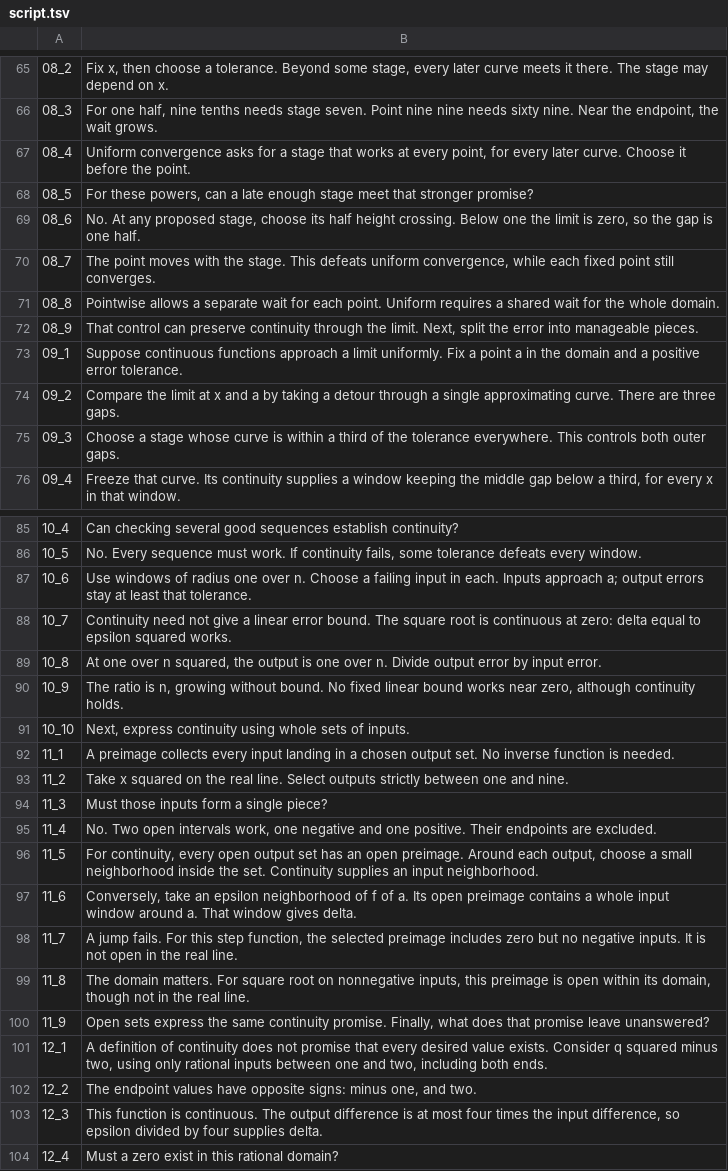
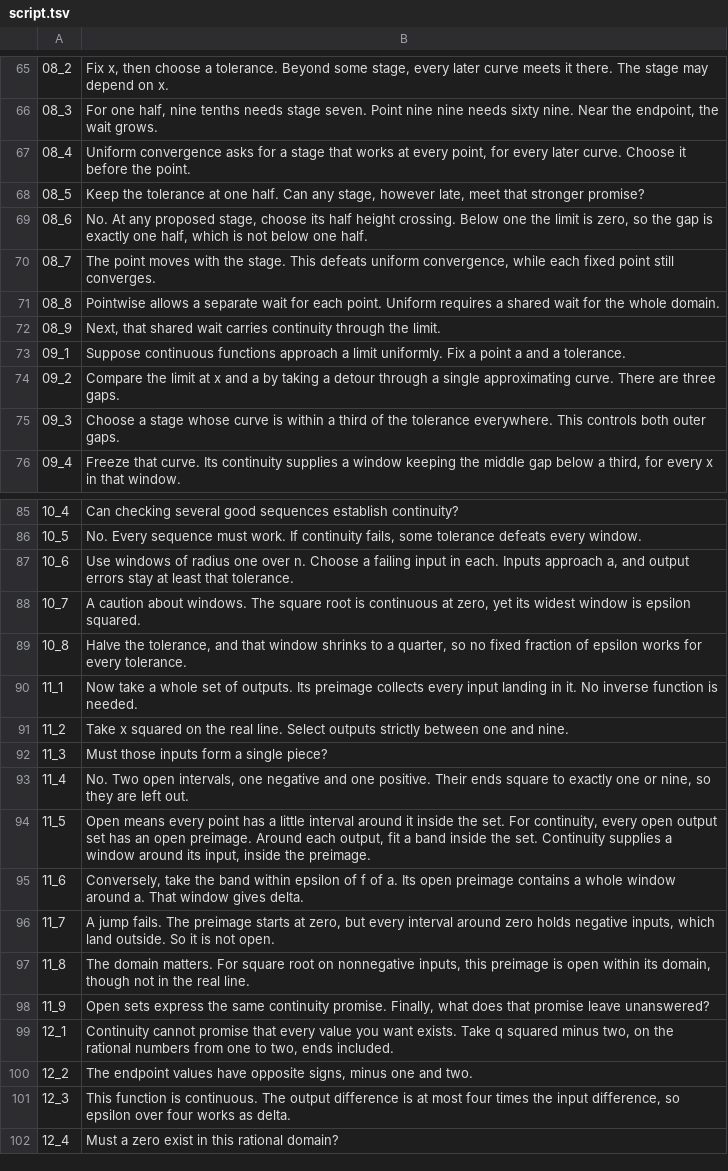
Before and after one commit to Dicklesworthstone/jeffs_math_explainer_videos, a TSV file: explainer_corpus/epsilon_delta/script.tsv, drawn as a sheet; only a part is shown, gaps mark what is left out; the diff covers the shown part only.

Commit message:
explainer(epsilon-delta): hold each card until it is read, and state the open-set preimage
Chapters 07 through 12 keep their groupings. Each narration unit ends on its question. Cards and labels stay up until they are read, counted once from the completed fade, at the same characters-per-second wait the other explainers use. Chapter 12's existence card keeps at least the nine seconds it already stood. The wait on 11_7 is anchored at that card's fade.

The storyboard states the open-set facts those chapters draw. Open means every point has a little interval around it inside the set. Continuity says every open output set has an open preimage. A jump fails because the preimage starts at zero while every interval around zero holds negative inputs. On a closed real interval, completeness supplies the missing point and continuity makes its function value zero. Chapter 10's square-root plot keeps the widest window, which quarters as the tolerance halves, and holds that window from the completed fade.

The touched scenes are the challenge game, completeness, draw, the error bridge, fixed-or-moving, the polynomial bound, preimages, and sequences, plus facts and main. The README, the storyboard, the narration units, the oracle, and the script move with them. No new chapter module was added.

narration_lab and .beads/policy.yaml stayed out. This sweep did not render or publish.

```diff
--- a/explainer_corpus/epsilon_delta/script.tsv
+++ b/explainer_corpus/epsilon_delta/script.tsv
@@ -67,8 +67,8 @@
 08_4	Uniform convergence asks for a stage that works at every point, for every later curve. Choose it before the point.
-08_5	For these powers, can a late enough stage meet that stronger promise?
-08_6	No. At any proposed stage, choose its half height crossing. Below one the limit is zero, so the gap is one half.
+08_5	Keep the tolerance at one half. Can any stage, however late, meet that stronger promise?
+08_6	No. At any proposed stage, choose its half height crossing. Below one the limit is zero, so the gap is exactly one half, which is not below one half.
 08_7	The point moves with the stage. This defeats uniform convergence, while each fixed point still converges.
 08_8	Pointwise allows a separate wait for each point. Uniform requires a shared wait for the whole domain.
-08_9	That control can preserve continuity through the limit. Next, split the error into manageable pieces.
-09_1	Suppose continuous functions approach a limit uniformly. Fix a point a in the domain and a positive error tolerance.
+08_9	Next, that shared wait carries continuity through the limit.
+09_1	Suppose continuous functions approach a limit uniformly. Fix a point a and a tolerance.
 09_2	Compare the limit at x and a by taking a detour through a single approximating curve. There are three gaps.
@@ -86,19 +86,17 @@
 10_5	No. Every sequence must work. If continuity fails, some tolerance defeats every window.
-10_6	Use windows of radius one over n. Choose a failing input in each. Inputs approach a; output errors stay at least that tolerance.
-10_7	Continuity need not give a linear error bound. The square root is continuous at zero: delta equal to epsilon squared works.
-10_8	At one over n squared, the output is one over n. Divide output error by input error.
-10_9	The ratio is n, growing without bound. No fixed linear bound works near zero, although continuity holds.
-10_10	Next, express continuity using whole sets of inputs.
-11_1	A preimage collects every input landing in a chosen output set. No inverse function is needed.
+10_6	Use windows of radius one over n. Choose a failing input in each. Inputs approach a, and output errors stay at least that tolerance.
+10_7	A caution about windows. The square root is continuous at zero, yet its widest window is epsilon squared.
+10_8	Halve the tolerance, and that window shrinks to a quarter, so no fixed fraction of epsilon works for every tolerance.
+11_1	Now take a whole set of outputs. Its preimage collects every input landing in it. No inverse function is needed.
 11_2	Take x squared on the real line. Select outputs strictly between one and nine.
 11_3	Must those inputs form a single piece?
-11_4	No. Two open intervals work, one negative and one positive. Their endpoints are excluded.
-11_5	For continuity, every open output set has an open preimage. Around each output, choose a small neighborhood inside the set. Continuity supplies an input neighborhood.
-11_6	Conversely, take an epsilon neighborhood of f of a. Its open preimage contains a whole input window around a. That window gives delta.
-11_7	A jump fails. For this step function, the selected preimage includes zero but no negative inputs. It is not open in the real line.
+11_4	No. Two open intervals, one negative and one positive. Their ends square to exactly one or nine, so they are left out.
+11_5	Open means every point has a little interval around it inside the set. For continuity, every open output set has an open preimage. Around each output, fit a band inside the set. Continuity supplies a window around its input, inside the preimage.
+11_6	Conversely, take the band within epsilon of f of a. Its open preimage contains a whole window around a. That window gives delta.
+11_7	A jump fails. The preimage starts at zero, but every interval around zero holds negative inputs, which land outside. So it is not open.
 11_8	The domain matters. For square root on nonnegative inputs, this preimage is open within its domain, though not in the real line.
 11_9	Open sets express the same continuity promise. Finally, what does that promise leave unanswered?
-12_1	A definition of continuity does not promise that every desired value exists. Consider q squared minus two, using only rational inputs between one and two, including both ends.
-12_2	The endpoint values have opposite signs: minus one, and two.
-12_3	This function is continuous. The output difference is at most four times the input difference, so epsilon divided by four supplies delta.
+12_1	Continuity cannot promise that every value you want exists. Take q squared minus two, on the rational numbers from one to two, ends included.
+12_2	The endpoint values have opposite signs, minus one and two.
+12_3	This function is continuous. The output difference is at most four times the input difference, so epsilon over four works as delta.
 12_4	Must a zero exist in this rational domain?
```
Also changed, not shown: 4 edited cells elsewhere in this file, 14 other files.
